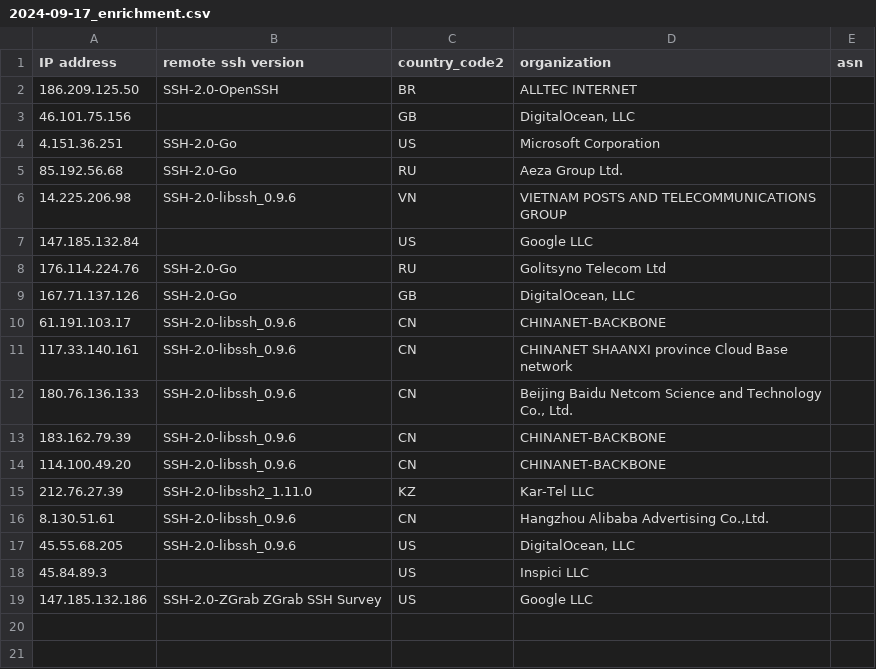
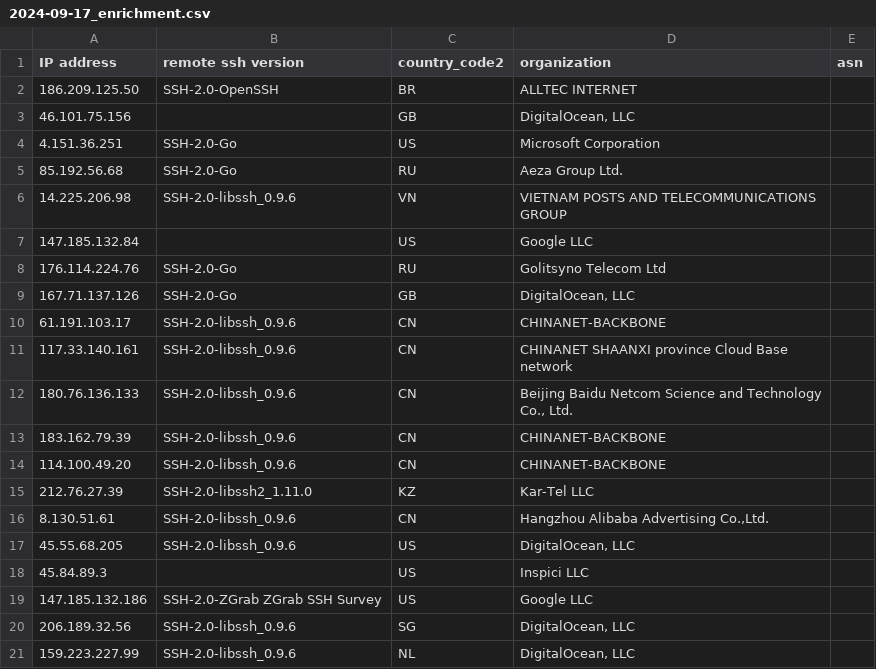
Before and after one commit to euphoria95/cowrie_honeypot_results, a CSV file: 2024-09-17_enrichment.csv, drawn as a sheet; the diff names each change by its address in the sheet, - before the commit and + after, or states it on an @@ line.

Commit message:
Update enrichment data for 2024-09-17

```diff
--- a/2024-09-17_enrichment.csv
+++ b/2024-09-17_enrichment.csv
+row 20: 206.189.32.56 | SSH-2.0-libssh_0.9.6 | SG | DigitalOcean, LLC
+row 21: 159.223.227.99 | SSH-2.0-libssh_0.9.6 | NL | DigitalOcean, LLC
```
